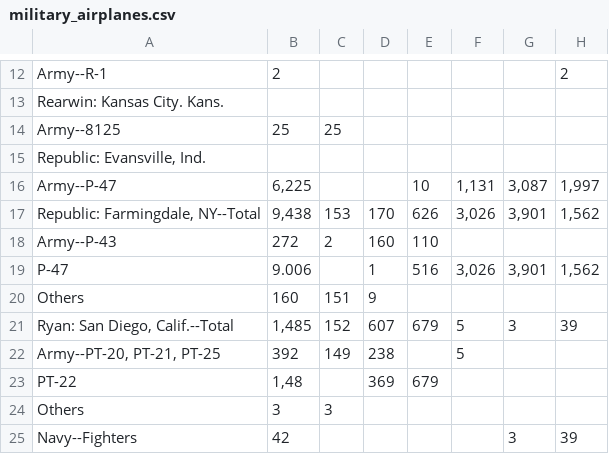
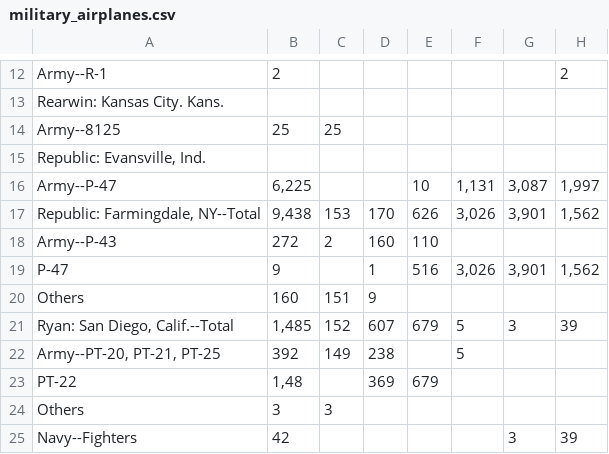
Before and after one commit to KevinJpotter/data_607, a CSV file: data/military_airplanes.csv, drawn as a sheet; only a part is shown, gaps mark what is left out.

```diff
--- a/data/military_airplanes.csv
+++ b/data/military_airplanes.csv
@@ -19,3 +19,3 @@ Army--P-47,"6,225",,,10,"1,131","3,087","1,997"
 Army--P-43,272,2,160,110,,,
-P-47,9.006,,1,516,"3,026","3,901","1,562"
+P-47,9,,1,516,"3,026","3,901","1,562"
 Others,160,151,9,,,,
```
Also changed, not shown: 1 other file.
